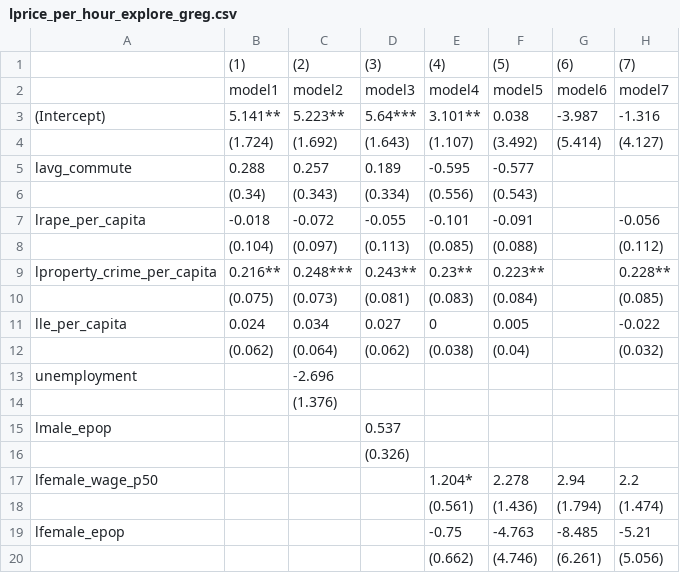
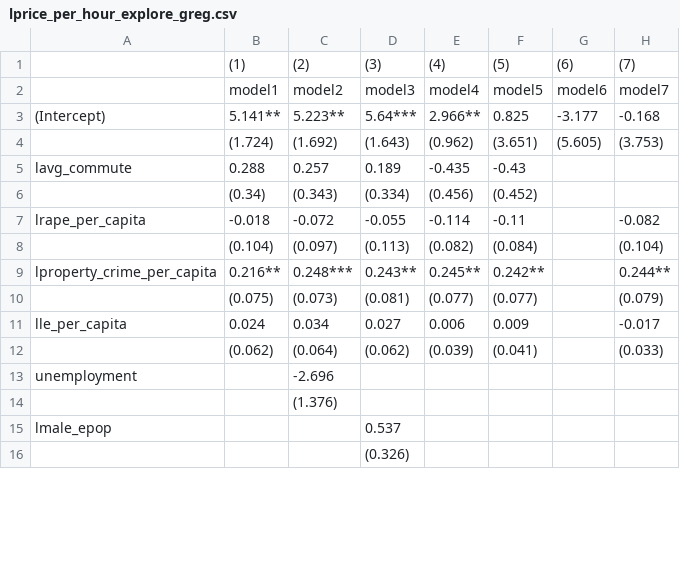
Before and after one commit to giantoak/memex_ad_features, a CSV file: nibrs/results/micro_zero_price/lprice_per_hour_explore_greg.csv, drawn as a sheet; only a part is shown; the diff covers the shown part only.

Commit message:
Use female 25 percentile for greg's stuff

```diff
--- a/nibrs/results/micro_zero_price/lprice_per_hour_explore_greg.csv
+++ b/nibrs/results/micro_zero_price/lprice_per_hour_explore_greg.csv
@@ -2,12 +2,12 @@
 ,"model1","model2","model3","model4","model5","model6","model7"
-"(Intercept)","5.141**","5.223**","5.64***","3.101**","0.038","-3.987","-1.316"
-"","(1.724)","(1.692)","(1.643)","(1.107)","(3.492)","(5.414)","(4.127)"
-"lavg_commute","0.288","0.257","0.189","-0.595","-0.577","",""
-"","(0.34)","(0.343)","(0.334)","(0.556)","(0.543)","",""
-"lrape_per_capita","-0.018","-0.072","-0.055","-0.101","-0.091","","-0.056"
-"","(0.104)","(0.097)","(0.113)","(0.085)","(0.088)","","(0.112)"
-"lproperty_crime_per_capita","0.216**","0.248***","0.243**","0.23**","0.223**","","0.228**"
-"","(0.075)","(0.073)","(0.081)","(0.083)","(0.084)","","(0.085)"
-"lle_per_capita","0.024","0.034","0.027","0","0.005","","-0.022"
-"","(0.062)","(0.064)","(0.062)","(0.038)","(0.04)","","(0.032)"
+"(Intercept)","5.141**","5.223**","5.64***","2.966**","0.825","-3.177","-0.168"
+"","(1.724)","(1.692)","(1.643)","(0.962)","(3.651)","(5.605)","(3.753)"
+"lavg_commute","0.288","0.257","0.189","-0.435","-0.43","",""
+"","(0.34)","(0.343)","(0.334)","(0.456)","(0.452)","",""
+"lrape_per_capita","-0.018","-0.072","-0.055","-0.114","-0.11","","-0.082"
+"","(0.104)","(0.097)","(0.113)","(0.082)","(0.084)","","(0.104)"
+"lproperty_crime_per_capita","0.216**","0.248***","0.243**","0.245**","0.242**","","0.244**"
+"","(0.075)","(0.073)","(0.081)","(0.077)","(0.077)","","(0.079)"
+"lle_per_capita","0.024","0.034","0.027","0.006","0.009","","-0.017"
+"","(0.062)","(0.064)","(0.062)","(0.039)","(0.041)","","(0.033)"
 "unemployment","","-2.696","","","","",""
@@ -16,5 +16 @@
 "","","","(0.326)","","","",""
-"lfemale_wage_p50","","","","1.204*","2.278","2.94","2.2"
-"","","","","(0.561)","(1.436)","(1.794)","(1.474)"
-"lfemale_epop","","","","-0.75","-4.763","-8.485","-5.21"
-"","","","","(0.662)","(4.746)","(6.261)","(5.056)"
```
Also changed, not shown: 6 added rows, 2 removed rows and 4 edited cells elsewhere in this file, nibrs/results/micro_zero_price/lmarginal_price_explore_greg.csv, nibrs/results/micro_zero_price/lzero_price_explore_greg.csv, 3 other files.
